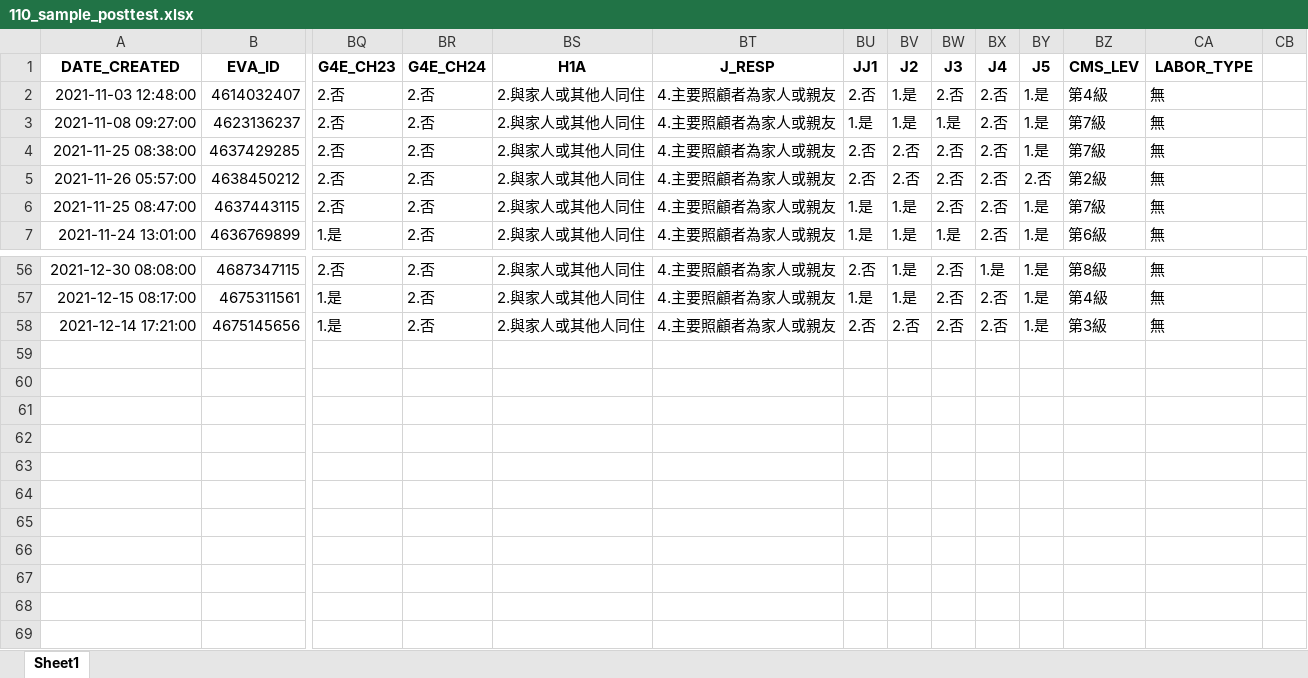
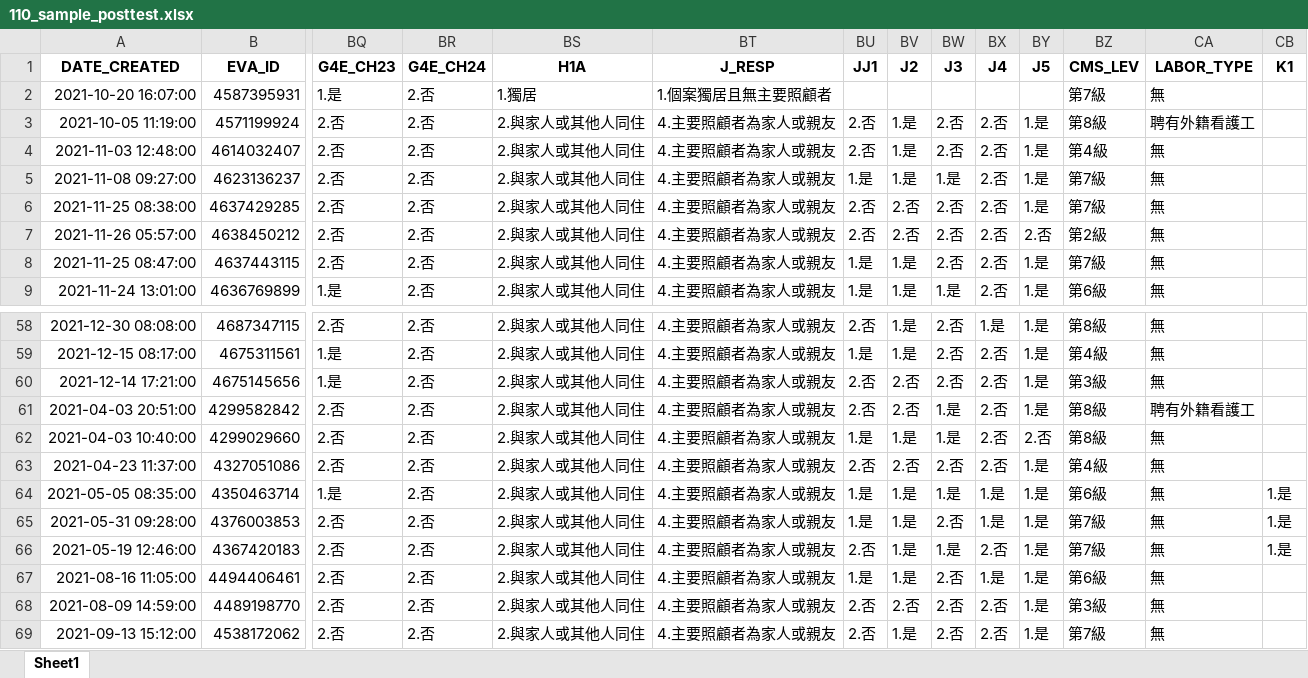
Before and after one commit to vincentman/LTC_data_parser, an Excel workbook: data_sample_selected/110/110_sample_posttest.xlsx, sheet Sheet1, drawn as a sheet; only a part is shown, gaps mark what is left out; values as stored, in another font and other column widths than the file's, no borders; rows hold the shown columns only; the diff names each change by its address in the sheet, - before the commit and + after, or states it on an @@ line.

```diff
--- a/data_sample_selected/110/110_sample_posttest.xlsx (sheet Sheet1)
+++ b/data_sample_selected/110/110_sample_posttest.xlsx (sheet Sheet1)
-CB1: (empty)
+CB1: K1
+row 2: 2021-10-20 16:07:00 | 4587395931 | 1.是 | 2.否 | 1.獨居 | 1.個案獨居且無主要照顧者 |  |  |  |  |  | 第7級 | 無
+row 3: 2021-10-05 11:19:00 | 4571199924 | 2.否 | 2.否 | 2.與家人或其他人同住 | 4.主要照顧者為家人或親友 | 2.否 | 1.是 | 2.否 | 2.否 | 1.是 | 第8級 | 聘有外籍看護工
+row 61: 2021-04-03 20:51:00 | 4299582842 | 2.否 | 2.否 | 2.與家人或其他人同住 | 4.主要照顧者為家人或親友 | 2.否 | 2.否 | 1.是 | 2.否 | 1.是 | 第8級 | 聘有外籍看護工
+row 62: 2021-04-03 10:40:00 | 4299029660 | 2.否 | 2.否 | 2.與家人或其他人同住 | 4.主要照顧者為家人或親友 | 1.是 | 1.是 | 1.是 | 2.否 | 2.否 | 第8級 | 無
+row 63: 2021-04-23 11:37:00 | 4327051086 | 2.否 | 2.否 | 2.與家人或其他人同住 | 4.主要照顧者為家人或親友 | 2.否 | 2.否 | 2.否 | 2.否 | 1.是 | 第4級 | 無
+row 64: 2021-05-05 08:35:00 | 4350463714 | 1.是 | 2.否 | 2.與家人或其他人同住 | 4.主要照顧者為家人或親友 | 1.是 | 1.是 | 1.是 | 1.是 | 1.是 | 第6級 | 無 | 1.是
+row 65: 2021-05-31 09:28:00 | 4376003853 | 2.否 | 2.否 | 2.與家人或其他人同住 | 4.主要照顧者為家人或親友 | 1.是 | 1.是 | 2.否 | 1.是 | 1.是 | 第7級 | 無 | 1.是
+row 66: 2021-05-19 12:46:00 | 4367420183 | 2.否 | 2.否 | 2.與家人或其他人同住 | 4.主要照顧者為家人或親友 | 2.否 | 1.是 | 1.是 | 2.否 | 1.是 | 第7級 | 無 | 1.是
+row 67: 2021-08-16 11:05:00 | 4494406461 | 2.否 | 2.否 | 2.與家人或其他人同住 | 4.主要照顧者為家人或親友 | 1.是 | 1.是 | 2.否 | 1.是 | 1.是 | 第6級 | 無
+row 68: 2021-08-09 14:59:00 | 4489198770 | 2.否 | 2.否 | 2.與家人或其他人同住 | 4.主要照顧者為家人或親友 | 2.否 | 2.否 | 2.否 | 2.否 | 1.是 | 第3級 | 無
+row 69: 2021-09-13 15:12:00 | 4538172062 | 2.否 | 2.否 | 2.與家人或其他人同住 | 4.主要照顧者為家人或親友 | 2.否 | 1.是 | 2.否 | 2.否 | 1.是 | 第7級 | 無
```
Also changed, not shown: data_sample_selected/110/110_sample_pretest.xlsx, 初評中介板.xlsx, 10 other files.
